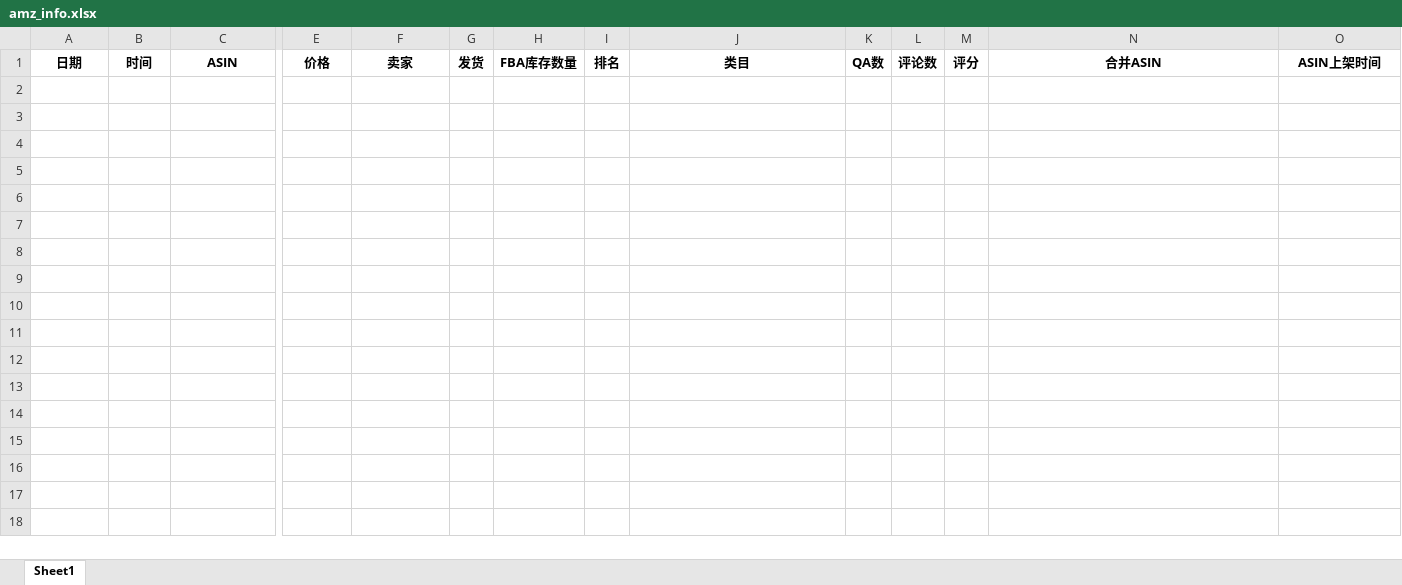
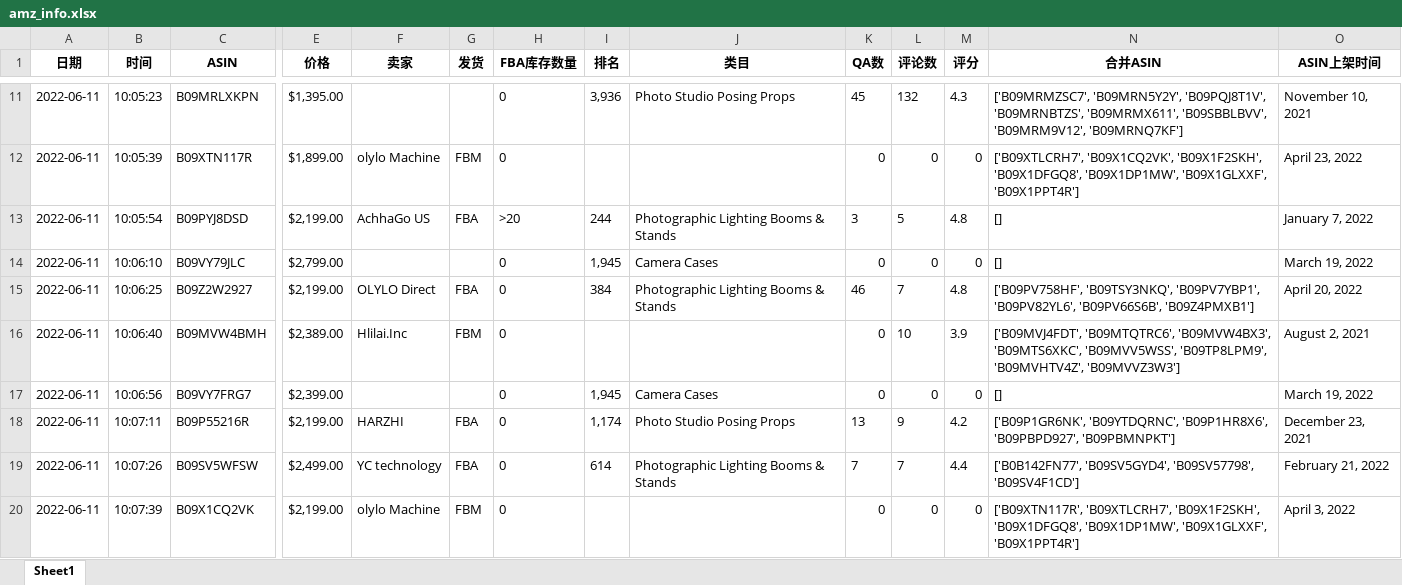
Before and after one commit to umbrandrew/amazon, an Excel workbook: amz_info.xlsx, sheet Sheet1, drawn as a sheet; only a part is shown, gaps mark what is left out; values as stored, in another font and other column widths than the file's, no borders; rows hold the shown columns only; the diff covers the shown part only; the diff names each change by its address in the sheet, - before the commit and + after, or states it on an @@ line.

```diff
--- a/amz_info.xlsx (sheet Sheet1)
+++ b/amz_info.xlsx (sheet Sheet1)
+row 11: 2022-06-11 | 10:05:23 | B09MRLXKPN | $1,395.00 |  |  | 0 | 3,936 | Photo Studio Posing Props | 45 | 132 | 4.3 | ['B09MRMZSC7', 'B09MRN5Y2Y', 'B09PQJ8T1V', 'B09MRNBTZS', 'B09MRMX611', 'B09SBBLBVV', 'B09MRM9V12', 'B09MRNQ7KF'] | November 10, 2021
+row 12: 2022-06-11 | 10:05:39 | B09XTN117R | $1,899.00 | olylo Machine | FBM | 0 |  |  | 0 | 0 | 0 | ['B09XTLCRH7', 'B09X1CQ2VK', 'B09X1F2SKH', 'B09X1DFGQ8', 'B09X1DP1MW', 'B09X1GLXXF', 'B09X1PPT4R'] | April 23, 2022
+row 13: 2022-06-11 | 10:05:54 | B09PYJ8DSD | $2,199.00 | AchhaGo US | FBA | >20 | 244 | Photographic Lighting Booms & Stands | 3 | 5 | 4.8 | [] | January 7, 2022
+row 14: 2022-06-11 | 10:06:10 | B09VY79JLC | $2,799.00 |  |  | 0 | 1,945 | Camera Cases | 0 | 0 | 0 | [] | March 19, 2022
+row 15: 2022-06-11 | 10:06:25 | B09Z2W2927 | $2,199.00 | OLYLO Direct | FBA | 0 | 384 | Photographic Lighting Booms & Stands | 46 | 7 | 4.8 | ['B09PV758HF', 'B09TSY3NKQ', 'B09PV7YBP1', 'B09PV82YL6', 'B09PV66S6B', 'B09Z4PMXB1'] | April 20, 2022
+row 16: 2022-06-11 | 10:06:40 | B09MVW4BMH | $2,389.00 | Hlilai.Inc | FBM | 0 |  |  | 0 | 10 | 3.9 | ['B09MVJ4FDT', 'B09MTQTRC6', 'B09MVW4BX3', 'B09MTS6XKC', 'B09MVV5WSS', 'B09TP8LPM9', 'B09MVHTV4Z', 'B09MVVZ3W3'] | August 2, 2021
+row 17: 2022-06-11 | 10:06:56 | B09VY7FRG7 | $2,399.00 |  |  | 0 | 1,945 | Camera Cases | 0 | 0 | 0 | [] | March 19, 2022
+row 18: 2022-06-11 | 10:07:11 | B09P55216R | $2,199.00 | HARZHI | FBA | 0 | 1,174 | Photo Studio Posing Props | 13 | 9 | 4.2 | ['B09P1GR6NK', 'B09YTDQRNC', 'B09P1HR8X6', 'B09PBPD927', 'B09PBMNPKT'] | December 23, 2021
+row 19: 2022-06-11 | 10:07:26 | B09SV5WFSW | $2,499.00 | YC technology | FBA | 0 | 614 | Photographic Lighting Booms & Stands | 7 | 7 | 4.4 | ['B0B142FN77', 'B09SV5GYD4', 'B09SV57798', 'B09SV4F1CD'] | February 21, 2022
+row 20: 2022-06-11 | 10:07:39 | B09X1CQ2VK | $2,199.00 | olylo Machine | FBM | 0 |  |  | 0 | 0 | 0 | ['B09XTN117R', 'B09XTLCRH7', 'B09X1F2SKH', 'B09X1DFGQ8', 'B09X1DP1MW', 'B09X1GLXXF', 'B09X1PPT4R'] | April 3, 2022
```
Also changed, not shown: 69 added rows elsewhere in this sheet, sku_list.xlsx.
